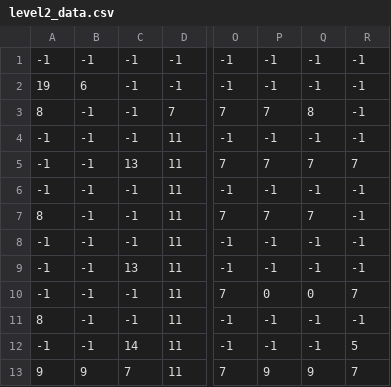
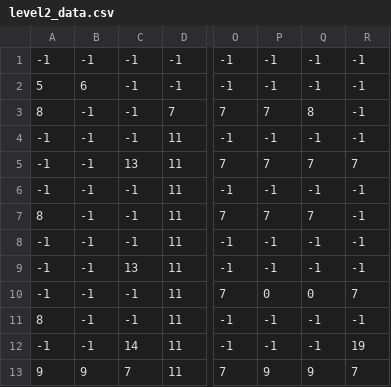
Before and after one commit to anibaldi0/cat_game, a CSV file: level2_data.csv, drawn as a sheet; only a part is shown, gaps mark what is left out; the diff names each change by its address in the sheet, - before the commit and + after, or states it on an @@ line.

```diff
--- a/level2_data.csv
+++ b/level2_data.csv
-A2: 19
+A2: 5
-R12: 5
+R12: 19
```
Also changed, not shown: level1_data.csv, 3 other files.
